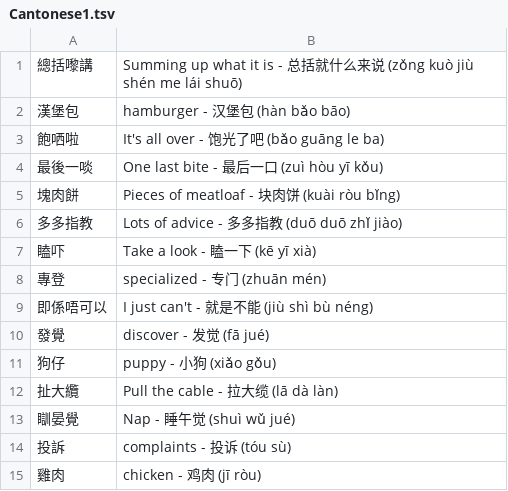
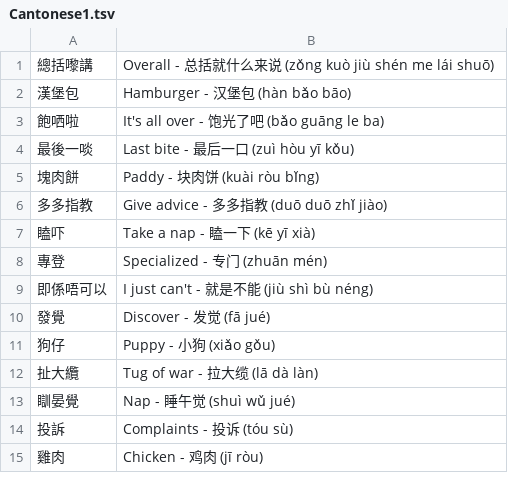
Before and after one commit to PrecisionPilot/Language-Sheets-Manager, a TSV file: Cantonese1.tsv, drawn as a sheet.

```diff
--- a/Cantonese1.tsv
+++ b/Cantonese1.tsv
@@ -1,15 +1,15 @@
-總括嚟講	Summing up what it is  -  总括就什么来说 (zǒng kuò jiù shén me lái shuō)
-漢堡包	hamburger  -  汉堡包 (hàn bǎo bāo)
+總括嚟講	Overall  -  总括就什么来说 (zǒng kuò jiù shén me lái shuō)
+漢堡包	Hamburger  -  汉堡包 (hàn bǎo bāo)
 飽哂啦	It's all over  -  饱光了吧 (bǎo guāng le ba)
-最後一啖	One last bite  -  最后一口 (zuì hòu yī kǒu)
-塊肉餅	Pieces of meatloaf  -  块肉饼 (kuài ròu bǐng)
-多多指教	Lots of advice  -  多多指教 (duō duō zhǐ jiào)
-瞌吓	Take a look  -  瞌一下 (kē yī xià)
-專登	specialized  -  专门 (zhuān mén)
+最後一啖	Last bite  -  最后一口 (zuì hòu yī kǒu)
+塊肉餅	Paddy  -  块肉饼 (kuài ròu bǐng)
+多多指教	Give advice  -  多多指教 (duō duō zhǐ jiào)
+瞌吓	Take a nap  -  瞌一下 (kē yī xià)
+專登	Specialized  -  专门 (zhuān mén)
 即係唔可以	I just can't  -  就是不能 (jiù shì bù néng)
-發覺	discover  -  发觉 (fā jué)
-狗仔	puppy  -  小狗 (xiǎo gǒu)
-扯大纜	Pull the cable  -  拉大缆 (lā dà làn)
+發覺	Discover  -  发觉 (fā jué)
+狗仔	Puppy  -  小狗 (xiǎo gǒu)
+扯大纜	Tug of war  -  拉大缆 (lā dà làn)
 瞓晏覺	Nap  -  睡午觉 (shuì wǔ jué)
-投訴	complaints  -  投诉 (tóu sù)
-雞肉	chicken  -  鸡肉 (jī ròu)
+投訴	Complaints  -  投诉 (tóu sù)
+雞肉	Chicken  -  鸡肉 (jī ròu)
```
Also changed, not shown: Cantonese2.tsv, 1 other file.
